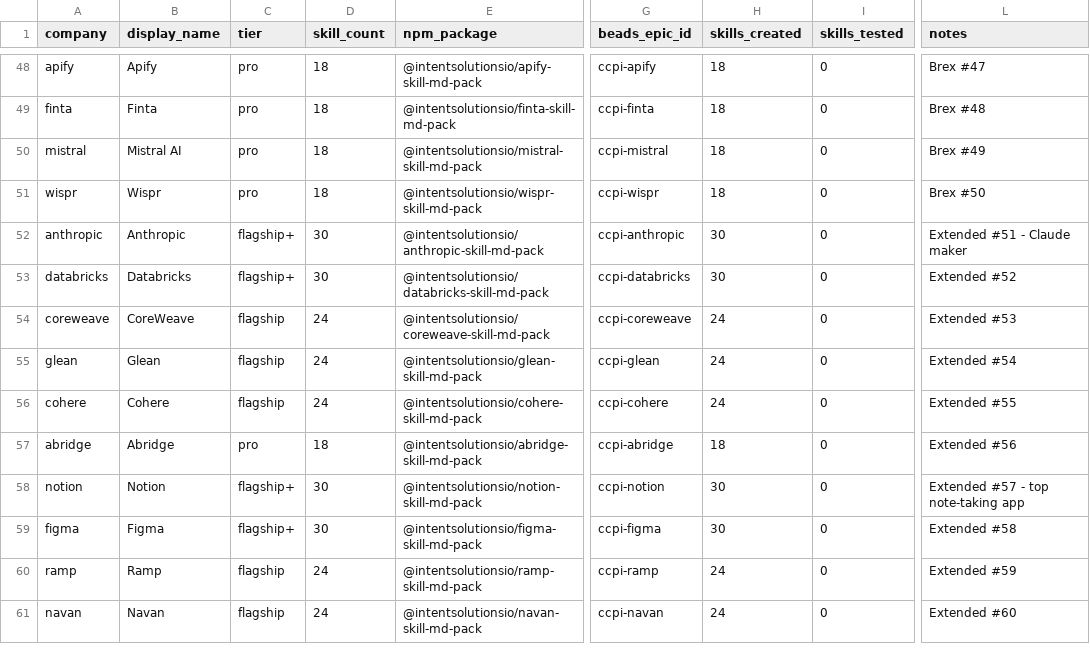
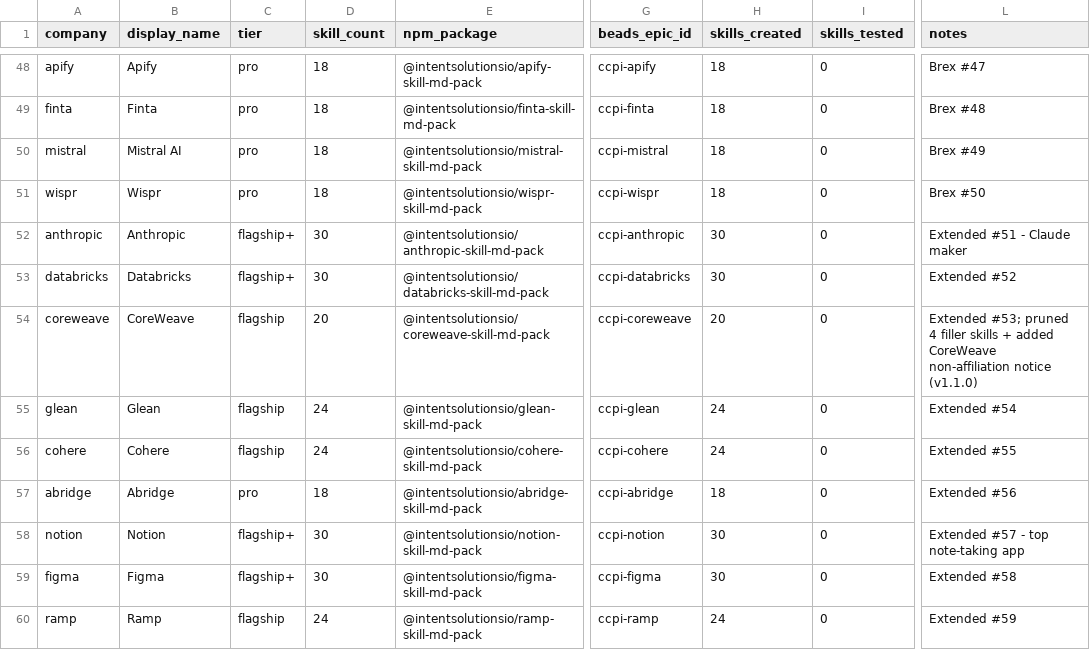
Before and after one commit to Pw00kT/fuzzy-sniffle, a CSV file: plugins/saas-packs/TRACKER.csv, drawn as a sheet; only a part is shown, gaps mark what is left out; the shorter side is filled out with more unchanged rows; the diff names each change by its address in the sheet, - before the commit and + after, or states it on an @@ line.

Commit message:
chore(coreweave-pack): add CoreWeave non-affiliation notice and prune filler skills (#956)
Trademark-compliance change requested by CoreWeave's IP legal.

Non-affiliation notice (verbatim as CoreWeave requested) added to the BODY of
every surviving skill's SKILL.md (blockquote immediately after the H1, before
the first section), to the pack README.md under the title, and to the pack
plugin.json description:

  > **Community-contributed.** Not affiliated with, endorsed by, or sponsored
  > by CoreWeave, Inc. CoreWeave is a registered trademark of CoreWeave, Inc.

Pruned 4 filler/misapplied skills (whole skills/<name>/ dirs removed):
- coreweave-rate-limits: thin/generic, wrong axis for a GPU cloud.
- coreweave-reference-architecture: low-grounding generic architecture filler.
- coreweave-migration-deep-dive: thin generic migration filler.
- coreweave-webhooks-events: fabricates a webhooks REST API
  (api.coreweave.com/v1/webhooks) plus Stripe-style x-coreweave-signature HMAC
  verification that CoreWeave does not provide; not real GPU/cluster event
  monitoring. Fabrication risk.

Kept coreweave-sdk-patterns: its content is genuine Kubernetes patterns that
exist (GPU node-affinity/resources helper, a generic requests-based inference
HTTP client, a K8s Deployment YAML generator) and never claims a CoreWeave SDK
exists; the misleading name is deferred to the pack's v2 rebuild.

Skill count: 24 -> 20. Updated marketplace.extended.json (count + description),
plugin.json (v1.0.0 -> v1.1.0), TRACKER.csv, pack README tables, and
regenerated marketplace.json + README TOC via sync-marketplace.

The "<skill> for CoreWeave" rename of surviving skills is deferred to the pack's
v2 rebuild.

- Jeremy Longshore
intentsolutions.io

Co-authored-by: Jeremy Longshore <[email protected]>

```diff
--- a/plugins/saas-packs/TRACKER.csv
+++ b/plugins/saas-packs/TRACKER.csv
-D54 (skill_count): 24
+D54 (skill_count): 20
-H54 (skills_created): 24
+H54 (skills_created): 20
-L54 (notes): Extended #53
+L54 (notes): Extended #53; pruned 4 filler skills + added CoreWeave non-affiliation notice (v1.1.0)
```
Also changed, not shown: 29 other files.
